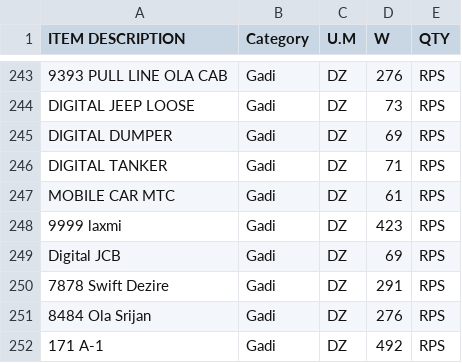
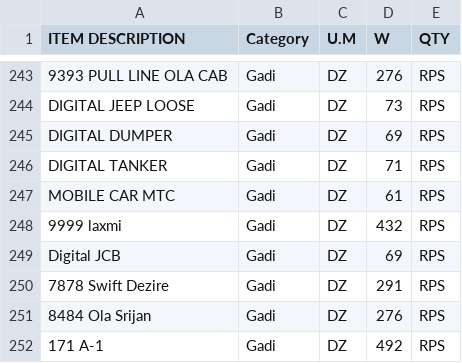
Before and after one commit to KrishnaGadia/sturdy-doodle, a CSV file: ProductList.csv, drawn as a sheet; only a part is shown, gaps mark what is left out.

Commit message:
Update ProductList.csv

```diff
--- a/ProductList.csv
+++ b/ProductList.csv
@@ -247,3 +247,3 @@ DIGITAL TANKER,Gadi,DZ,71,RPS
 MOBILE CAR MTC,Gadi,DZ,61,RPS
-9999 laxmi,Gadi,DZ,423,RPS
+9999 laxmi,Gadi,DZ,432,RPS
 Digital JCB,Gadi,DZ,69,RPS
```
